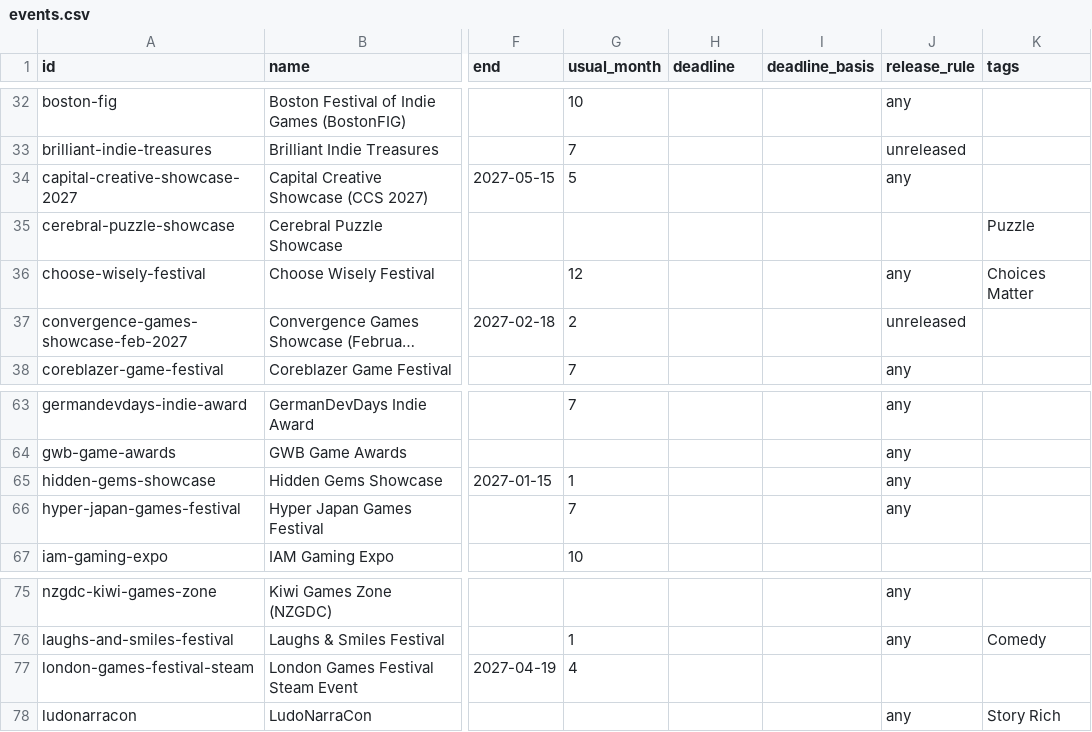
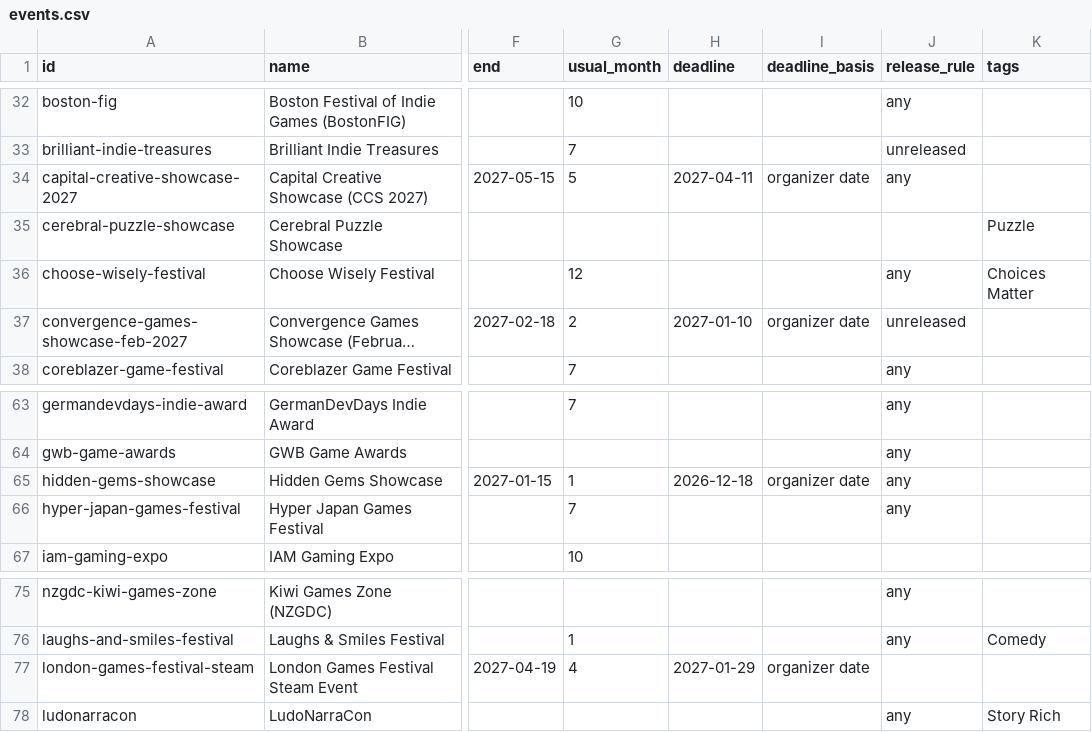
Before and after one commit to manalens/game-marketing-skills, a CSV file: skills/launch/events-calendar/references/events.csv, drawn as a sheet; only a part is shown, gaps mark what is left out; long unchanged cells end in …; the diff names each change by its address in the sheet, - before the commit and + after, or states it on an @@ line.

Commit message:
Launch: fixes from a dogfood run
- steam-page-review: warn on square-bracket placeholders in About This Game
- steam-capsules: name 16:9 screenshots in a checked folder instead of warning on each
- launch-timeline: a missed Personal Calendar page deadline is a note, not a task dated today
- press-kit: no UTM needed on direct file links; check site subdomains; zip assets outside press/
- press-outreach: skipped status; todo and skipped rows may have no contact yet
- events-calendar: no region boost for single-country events; deadlines for 4 rows

```diff
--- a/skills/launch/events-calendar/references/events.csv
+++ b/skills/launch/events-calendar/references/events.csv
-H34 (deadline): (empty)
+H34 (deadline): 2027-04-11
-I34 (deadline_basis): (empty)
+I34 (deadline_basis): organizer date
-H37 (deadline): (empty)
+H37 (deadline): 2027-01-10
-I37 (deadline_basis): (empty)
+I37 (deadline_basis): organizer date
-H65 (deadline): (empty)
+H65 (deadline): 2026-12-18
-I65 (deadline_basis): (empty)
+I65 (deadline_basis): organizer date
-H77 (deadline): (empty)
+H77 (deadline): 2027-01-29
-I77 (deadline_basis): (empty)
+I77 (deadline_basis): organizer date
```
Also changed, not shown: 8 other files.
